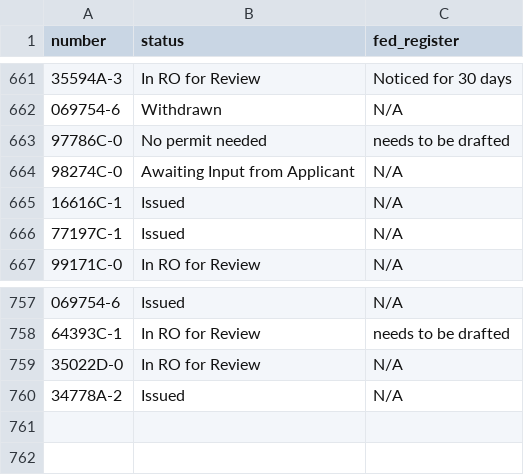
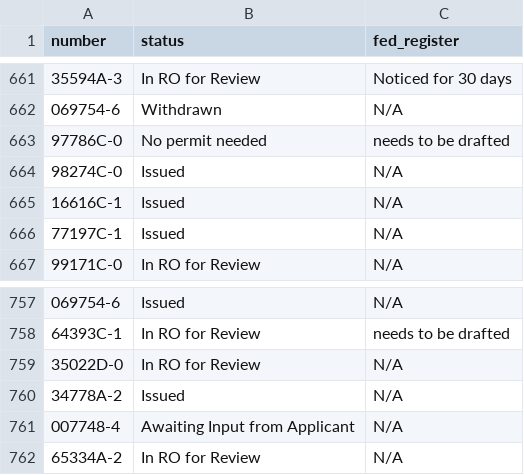
Before and after one commit to ktaylor63/southeast, a CSV file: src/data/permits.csv, drawn as a sheet; only a part is shown, gaps mark what is left out.

Commit message:
Update permit data

```diff
--- a/src/data/permits.csv
+++ b/src/data/permits.csv
@@ -663,3 +663,3 @@ number,status,fed_register
 97786C-0,No permit needed,needs to be drafted
-98274C-0,Awaiting Input from Applicant,N/A
+98274C-0,Issued,N/A
 16616C-1,Issued,N/A
@@ -760 +760,3 @@ number,status,fed_register
 34778A-2,Issued,N/A
+007748-4,Awaiting Input from Applicant,N/A
+65334A-2,In RO for Review,N/A
```
